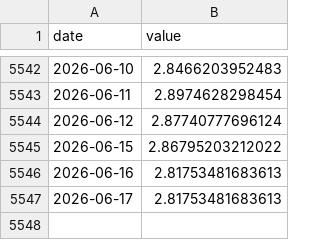
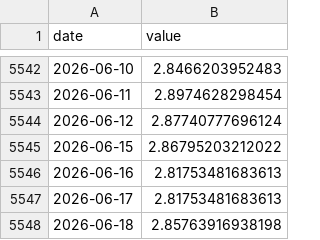
Before and after one commit to JoaquinMulet/treasury-desk-chile-usa, a CSV file: data/bcch/F022.BOSP.TAS.AN05.Z.Z.D.csv, drawn as a sheet; only a part is shown, gaps mark what is left out; the diff names each change by its address in the sheet, - before the commit and + after, or states it on an @@ line.

```diff
--- a/data/bcch/F022.BOSP.TAS.AN05.Z.Z.D.csv
+++ b/data/bcch/F022.BOSP.TAS.AN05.Z.Z.D.csv
+row 5548: 2026-06-18 | 2.85763916938198
```
Also changed, not shown: data/bcch/F022.BOSP.TAS.AN10.Z.Z.D.csv, data/bcch/F022.SWSP.TAS.AN01.Z.Z.D.csv, 44 other files.
